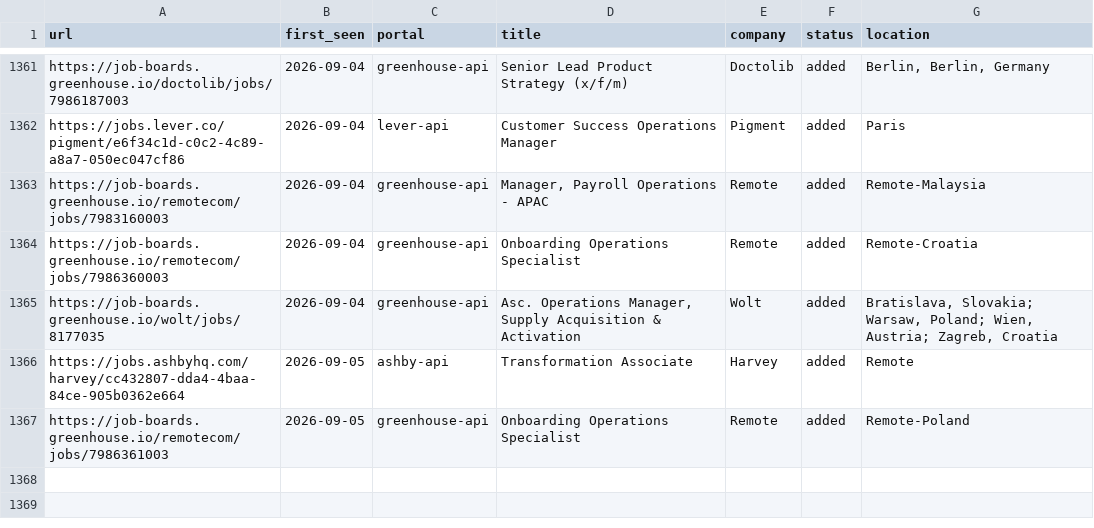
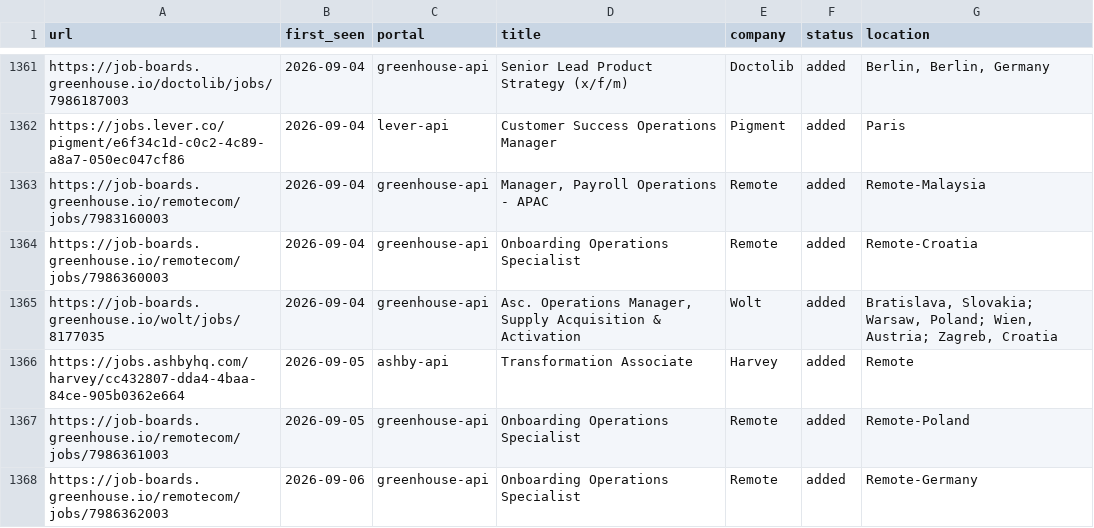
Before and after one commit to mahlab-m/career-ops, a TSV file: data/scan-history.tsv, drawn as a sheet; only a part is shown, gaps mark what is left out.

```diff
--- a/data/scan-history.tsv
+++ b/data/scan-history.tsv
@@ -1367 +1367,2 @@ https://jobs.ashbyhq.com/harvey/cc432807-dda4-4baa-84ce-905b0362e664	2026-09-05
 https://job-boards.greenhouse.io/remotecom/jobs/7986361003	2026-09-05	greenhouse-api	Onboarding Operations Specialist	Remote	added	Remote-Poland
+https://job-boards.greenhouse.io/remotecom/jobs/7986362003	2026-09-06	greenhouse-api	Onboarding Operations Specialist	Remote	added	Remote-Germany
```
Also changed, not shown: 2 other files.
